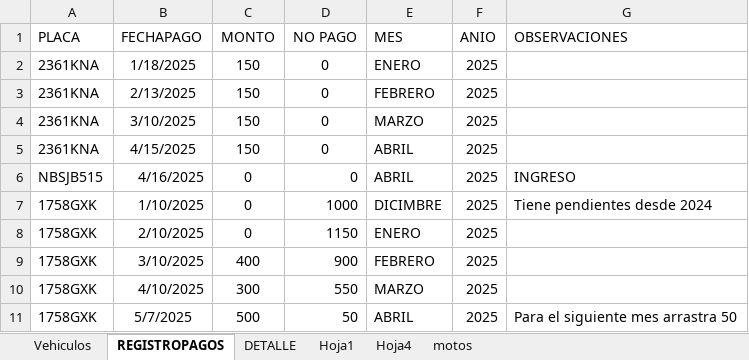
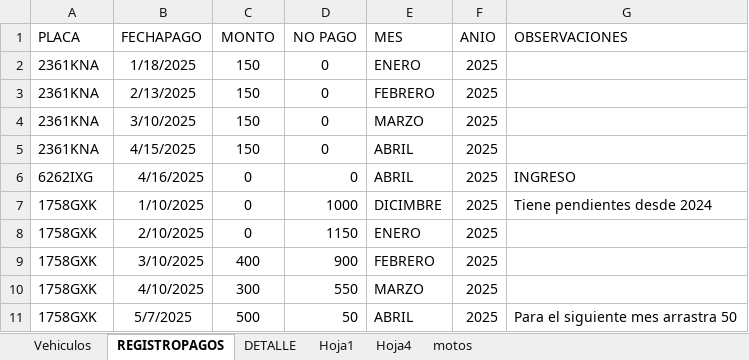
Before and after one commit to IAHeb/ParkCar, an Excel workbook: CONTROLGARAJE.xlsx, sheet REGISTROPAGOS, drawn as a sheet; only a part is shown; values as stored, in another font and other column widths than the file's, no borders; table styles not drawn; the diff names each change by its address in the sheet, - before the commit and + after, or states it on an @@ line.

Commit message:
Add files via upload

```diff
--- a/CONTROLGARAJE.xlsx (sheet REGISTROPAGOS)
+++ b/CONTROLGARAJE.xlsx (sheet REGISTROPAGOS)
-A6 (PLACA): NBSJB515
+A6 (PLACA): 6262IXG
```
